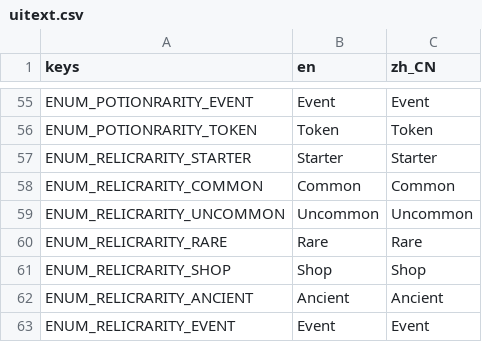
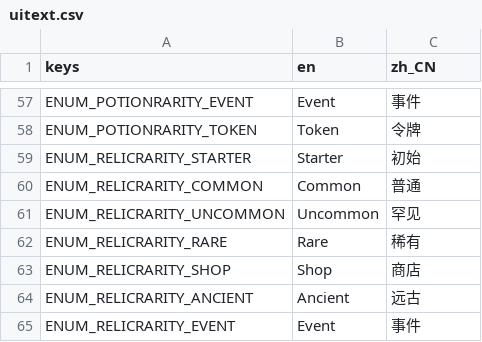
Before and after one commit to qw2341/Loadout-Mod-2, a CSV file: Loadout/localization/uitext.csv, drawn as a sheet; only a part is shown, gaps mark what is left out; addresses are those after the commit; the diff covers the shown part only; the diff names each change by its address in the sheet, - before the commit and + after, or states it on an @@ line.

Commit message:
Fixed favorites not working; Added more zhCN translations; enlarged event buttons; made it default to favorites view when opened if there are any favorites;

```diff
--- a/Loadout/localization/uitext.csv
+++ b/Loadout/localization/uitext.csv
-C57 (zh_CN): Event
+C57 (zh_CN): 事件
-C58 (zh_CN): Token
+C58 (zh_CN): 令牌
-C59 (zh_CN): Starter
+C59 (zh_CN): 初始
-C60 (zh_CN): Common
+C60 (zh_CN): 普通
-C61 (zh_CN): Uncommon
+C61 (zh_CN): 罕见
-C62 (zh_CN): Rare
+C62 (zh_CN): 稀有
-C63 (zh_CN): Shop
+C63 (zh_CN): 商店
-C64 (zh_CN): Ancient
+C64 (zh_CN): 远古
-C65 (zh_CN): Event
+C65 (zh_CN): 事件
```
Also changed, not shown: 2 added rows and 50 edited cells elsewhere in this file, 9 other files.
